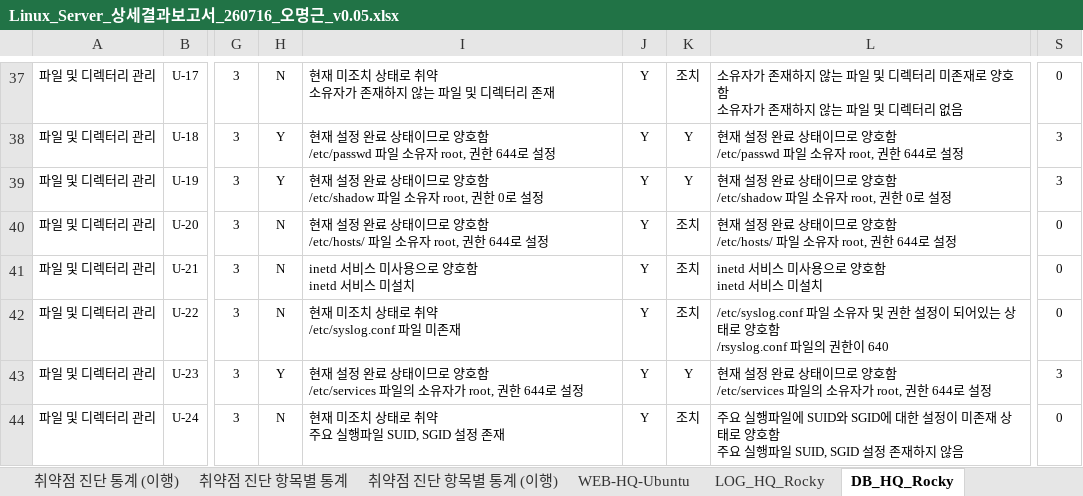
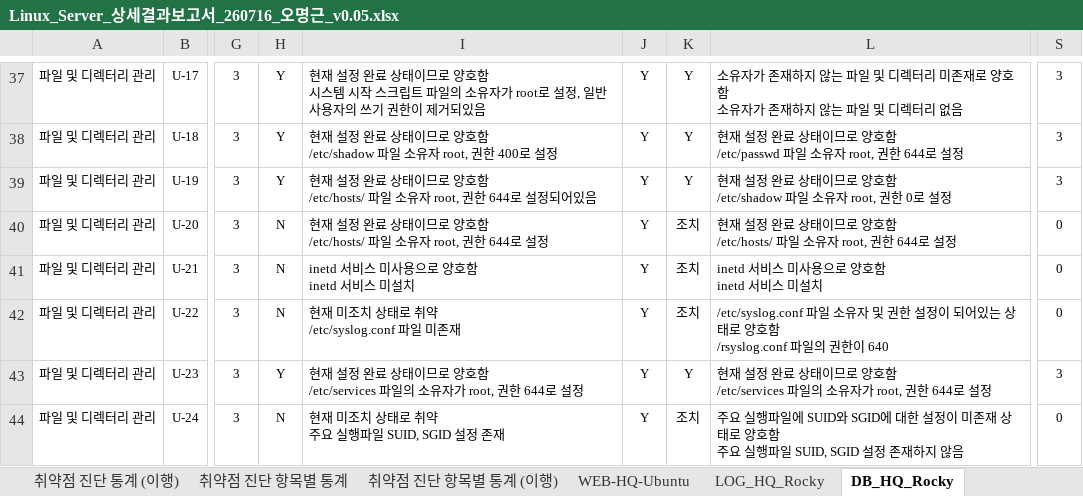
Before and after one commit to scity9799/final_project, an Excel workbook: 0.산출물/5. 상세보고서/old/Linux_Server_상세결과보고서_260716_오명근_v0.05.xlsx, sheet DB_HQ_Rocky, drawn as a sheet; only a part is shown, gaps mark what is left out; values as stored, in another font and other column widths than the file's, no borders; charts and pictures and conditional formats not drawn; ↵ is a line break in a cell; the diff covers the shown part only; the diff names each change by its address in the sheet, - before the commit and + after, or states it on an @@ line.

```diff
--- a/0.산출물/5. 상세보고서/old/Linux_Server_상세결과보고서_260716_오명근_v0.05.xlsx (sheet DB_HQ_Rocky)
+++ b/0.산출물/5. 상세보고서/old/Linux_Server_상세결과보고서_260716_오명근_v0.05.xlsx (sheet DB_HQ_Rocky)
-H37: N
+H37: Y
-I37: 현재 미조치 상태로 취약 ↵ 소유자가 존재하지 않는 파일 및 디렉터리 존재
+I37: 현재 설정 완료 상태이므로 양호함 ↵ 시스템 시작 스크립트 파일의 소유자가 root로 설정, 일반 사용자의 쓰기 권한이 제거되있음
-K37: 조치
+K37: Y
-S37: 0
+S37: 3
-I38: …양호함 ↵ /etc/passwd 파일 소유자 root, 권한 644로 설정
+I38: …양호함 ↵ /etc/shadow 파일 소유자 root, 권한 400로 설정
-I39: …양호함 ↵ /etc/shadow 파일 소유자 root, 권한 0로 설정
+I39: …양호함 ↵ /etc/hosts/ 파일 소유자 root, 권한 644로 설정되어있음
```
Also changed, not shown: 36 edited cells elsewhere in this sheet, sheet 취약점 진단 통계 (이행), sheet 취약점 진단 항목별 통계 (이행), sheet 취약점 진단 통계, sheet 취약점 진단 항목별 통계, sheet LOG_HQ_Rocky, sheet PHP_BR_Rocky, charts or pictures, 18 other files.
